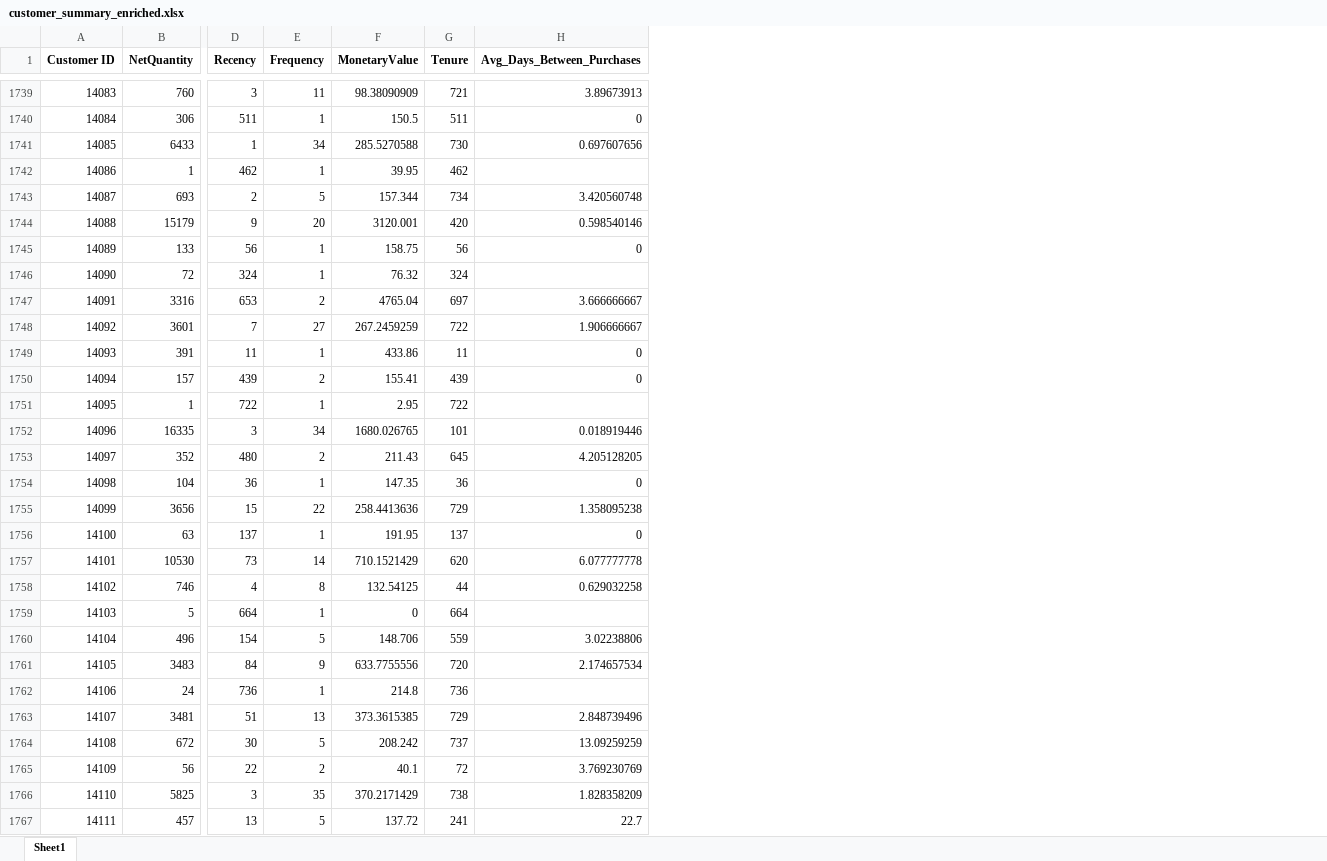
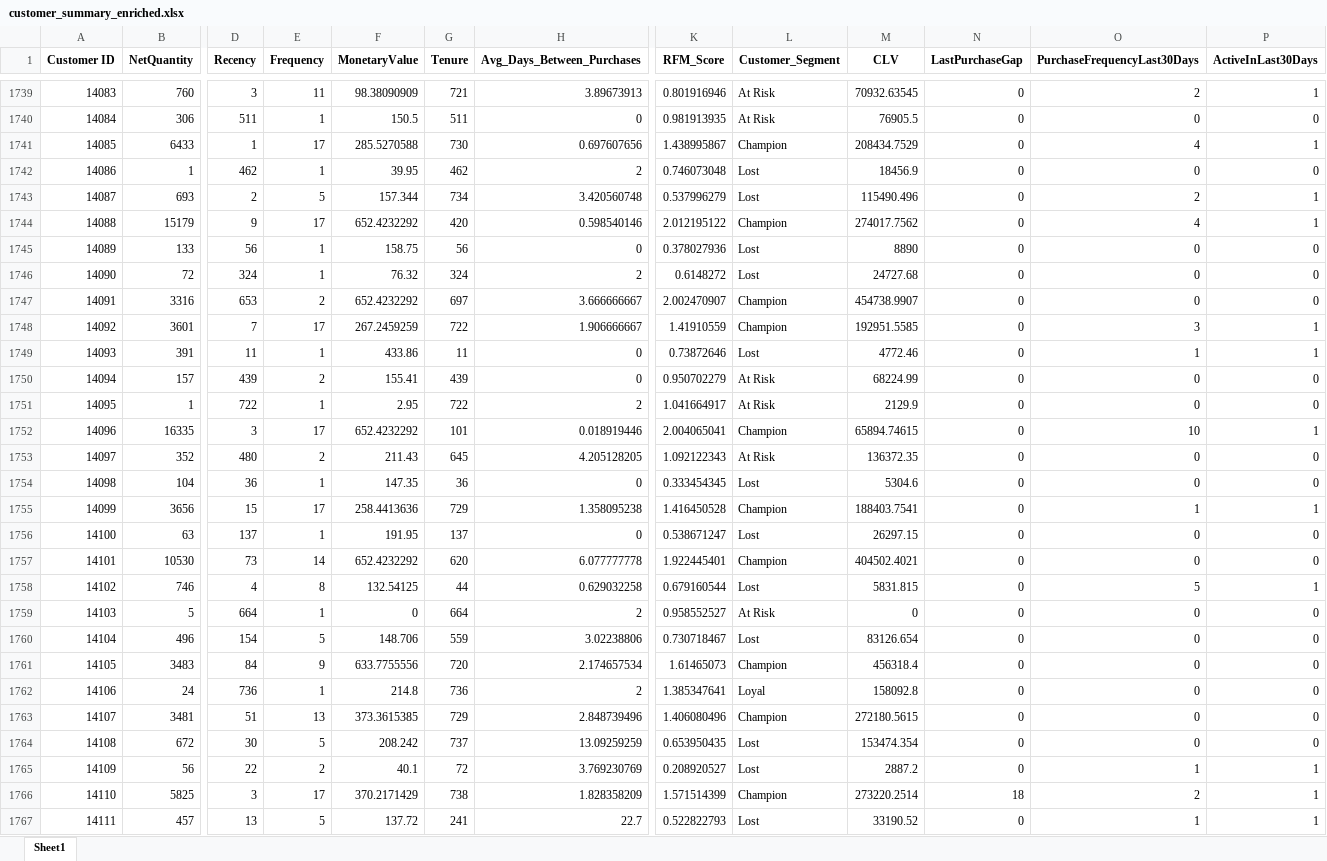
Before and after one commit to mohsinabul/ecommerce-clv-churn-predictor, an Excel workbook: data/data/processed/customer_summary_enriched.xlsx, sheet Sheet1, drawn as a sheet; only a part is shown, gaps mark what is left out; values as stored, in another font and other column widths than the file's, no borders; the diff covers the shown part only; the diff names each change by its address in the sheet, - before the commit and + after, or states it on an @@ line.

Commit message:
Added new features for better analysis
LastPurchaseGap, PurchaseFrequencyLast30Days, ActiveInLast30Days, CLV, and handled missing values for Avg_Days_Between_Purchases.

```diff
--- a/data/data/processed/customer_summary_enriched.xlsx (sheet Sheet1)
+++ b/data/data/processed/customer_summary_enriched.xlsx (sheet Sheet1)
+column K (RFM_Score), rows 1739-1767: 0.801916946 | 0.981913935 | 1.438995867 | 0.746073048 | 0.537996279 | 2.012195122 | 0.378027936 | 0.6148272 | 2.002470907 | 1.41910559 | 0.73872646 | 0.950702279 | 1.041664917 | 2.004065041 | 1.092122343 | 0.333454345 | 1.416450528 | 0.538671247 | 1.922445401 | 0.679160544 | 0.958552527 | 0.730718467 | 1.61465073 | 1.385347641 | 1.406080496 | 0.653950435 | 0.208920527 | 1.571514399 | 0.522822793
+column L (Customer_Segment), rows 1739-1767: At Risk | At Risk | Champion | Lost | Lost | Champion | Lost | Lost | Champion | Champion | Lost | At Risk | At Risk | Champion | At Risk | Lost | Champion | Lost | Champion | Lost | At Risk | Lost | Champion | Loyal | Champion | Lost | Lost | Champion | Lost
+column M (CLV), rows 1739-1767: 70932.63545 | 76905.5 | 208434.7529 | 18456.9 | 115490.496 | 274017.7562 | 8890 | 24727.68 | 454738.9907 | 192951.5585 | 4772.46 | 68224.99 | 2129.9 | 65894.74615 | 136372.35 | 5304.6 | 188403.7541 | 26297.15 | 404502.4021 | 5831.815 | 0 | 83126.654 | 456318.4 | 158092.8 | 272180.5615 | 153474.354 | 2887.2 | 273220.2514 | 33190.52
+column N (LastPurchaseGap), rows 1739-1767: 0 | 0 | 0 | 0 | 0 | 0 | 0 | 0 | 0 | 0 | 0 | 0 | 0 | 0 | 0 | 0 | 0 | 0 | 0 | 0 | 0 | 0 | 0 | 0 | 0 | 0 | 0 | 18 | 0
+column O (PurchaseFrequencyLast30Days), rows 1739-1767: 2 | 0 | 4 | 0 | 2 | 4 | 0 | 0 | 0 | 3 | 1 | 0 | 0 | 10 | 0 | 0 | 1 | 0 | 0 | 5 | 0 | 0 | 0 | 0 | 0 | 0 | 1 | 2 | 1
+column P (ActiveInLast30Days), rows 1739-1767: 1 | 0 | 1 | 0 | 1 | 1 | 0 | 0 | 0 | 1 | 1 | 0 | 0 | 1 | 0 | 0 | 1 | 0 | 0 | 1 | 0 | 0 | 0 | 0 | 0 | 0 | 1 | 1 | 1
-E1741 (Frequency): 34
+E1741 (Frequency): 17
-H1742 (Avg_Days_Between_Purchases): (empty)
+H1742 (Avg_Days_Between_Purchases): 2
-E1744 (Frequency): 20
+E1744 (Frequency): 17
-F1744 (MonetaryValue): 3120.001
+F1744 (MonetaryValue): 652.4232292
-H1746 (Avg_Days_Between_Purchases): (empty)
+H1746 (Avg_Days_Between_Purchases): 2
-F1747 (MonetaryValue): 4765.04
+F1747 (MonetaryValue): 652.4232292
-E1748 (Frequency): 27
+E1748 (Frequency): 17
-H1751 (Avg_Days_Between_Purchases): (empty)
+H1751 (Avg_Days_Between_Purchases): 2
-E1752 (Frequency): 34
+E1752 (Frequency): 17
-F1752 (MonetaryValue): 1680.026765
+F1752 (MonetaryValue): 652.4232292
-E1755 (Frequency): 22
+E1755 (Frequency): 17
-F1757 (MonetaryValue): 710.1521429
+F1757 (MonetaryValue): 652.4232292
-H1759 (Avg_Days_Between_Purchases): (empty)
+H1759 (Avg_Days_Between_Purchases): 2
-H1762 (Avg_Days_Between_Purchases): (empty)
+H1762 (Avg_Days_Between_Purchases): 2
-E1766 (Frequency): 35
+E1766 (Frequency): 17
```
Also changed, not shown: 1031 edited cells elsewhere in this sheet, 1 other file.
